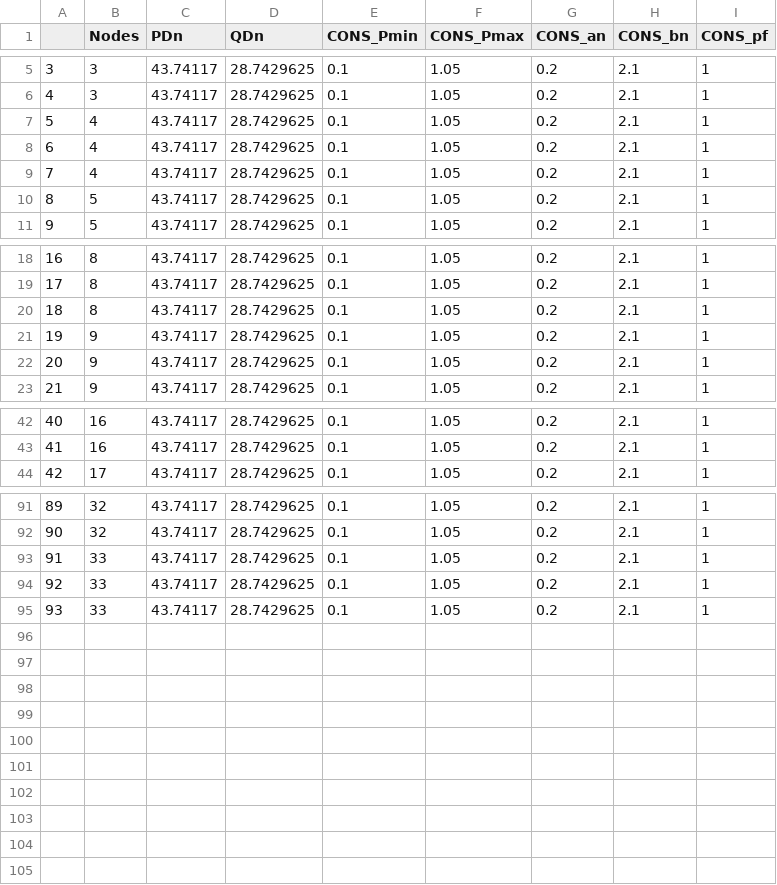
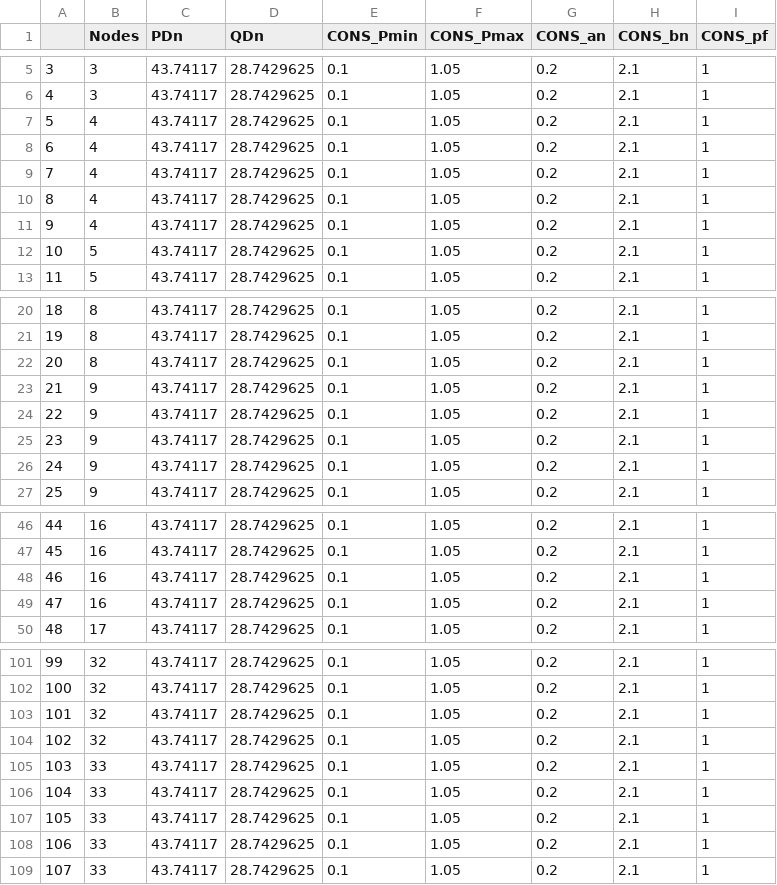
Before and after one commit to EVDIO/opf, a CSV file: data/processed/asset_cons.csv, drawn as a sheet; only a part is shown, gaps mark what is left out; addresses are those after the commit; the diff covers the shown part only; the diff names each change by its address in the sheet, - before the commit and + after, or states it on an @@ line.

```diff
--- a/data/processed/asset_cons.csv
+++ b/data/processed/asset_cons.csv
+row 7: 5 | 4 | 43.74117 | 28.7429625 | 0.1 | 1.05 | 0.2 | 2.1 | 1
+row 8: 6 | 4 | 43.74117 | 28.7429625 | 0.1 | 1.05 | 0.2 | 2.1 | 1
@@ column A renumbered between rows 9 and 107 @@
+row 23: 21 | 9 | 43.74117 | 28.7429625 | 0.1 | 1.05 | 0.2 | 2.1 | 1
+row 24: 22 | 9 | 43.74117 | 28.7429625 | 0.1 | 1.05 | 0.2 | 2.1 | 1
+row 48: 46 | 16 | 43.74117 | 28.7429625 | 0.1 | 1.05 | 0.2 | 2.1 | 1
+row 49: 47 | 16 | 43.74117 | 28.7429625 | 0.1 | 1.05 | 0.2 | 2.1 | 1
+row 103: 101 | 32 | 43.74117 | 28.7429625 | 0.1 | 1.05 | 0.2 | 2.1 | 1
+row 104: 102 | 32 | 43.74117 | 28.7429625 | 0.1 | 1.05 | 0.2 | 2.1 | 1
+row 108: 106 | 33 | 43.74117 | 28.7429625 | 0.1 | 1.05 | 0.2 | 2.1 | 1
+row 109: 107 | 33 | 43.74117 | 28.7429625 | 0.1 | 1.05 | 0.2 | 2.1 | 1
```
Also changed, not shown: 4 added rows elsewhere in this file, data/processed/Nodes_33.csv, 6 other files.
